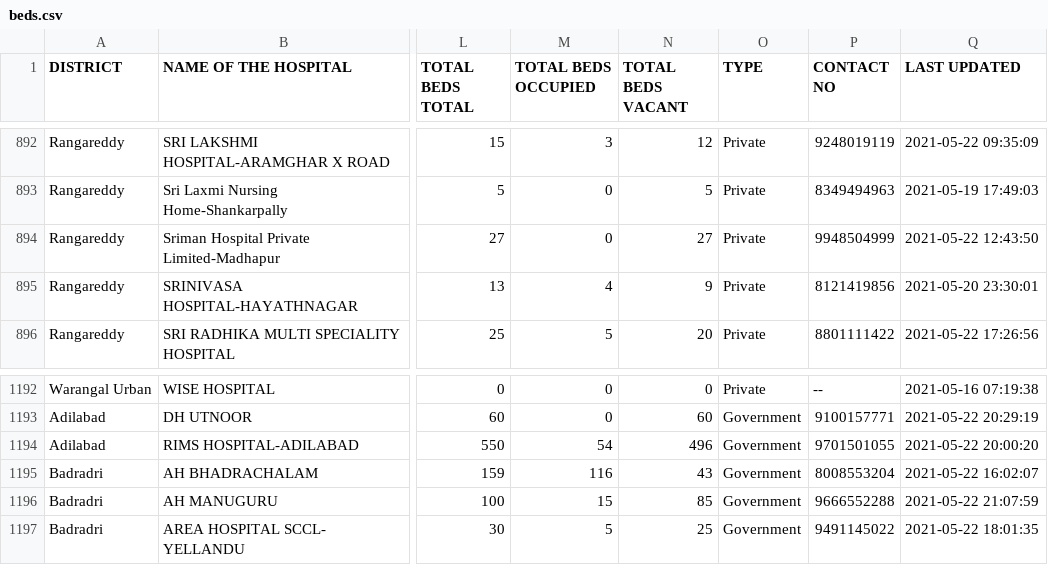
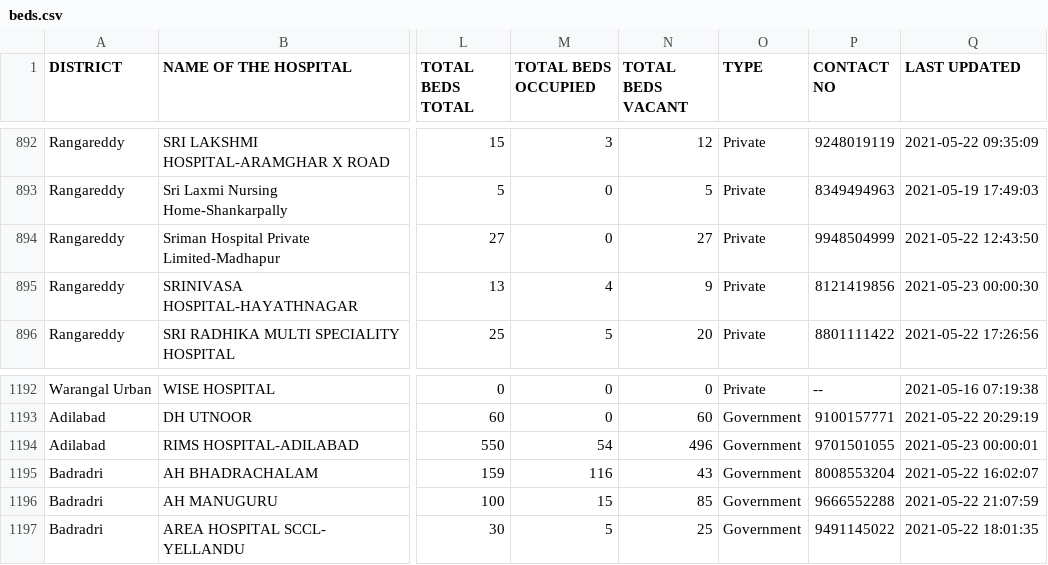
Before and after one commit to covid-telangana/covid-telangana.github.io, a CSV file: data/beds.csv, drawn as a sheet; only a part is shown, gaps mark what is left out; the diff covers the shown part only; the diff names each change by its address in the sheet, - before the commit and + after, or states it on an @@ line.

```diff
--- a/data/beds.csv
+++ b/data/beds.csv
-Q895 (LAST UPDATED): 2021-05-20 23:30:01
+Q895 (LAST UPDATED): 2021-05-23 00:00:30
-Q1194 (LAST UPDATED): 2021-05-22 20:00:20
+Q1194 (LAST UPDATED): 2021-05-23 00:00:01
```
Also changed, not shown: 25 edited cells elsewhere in this file.
